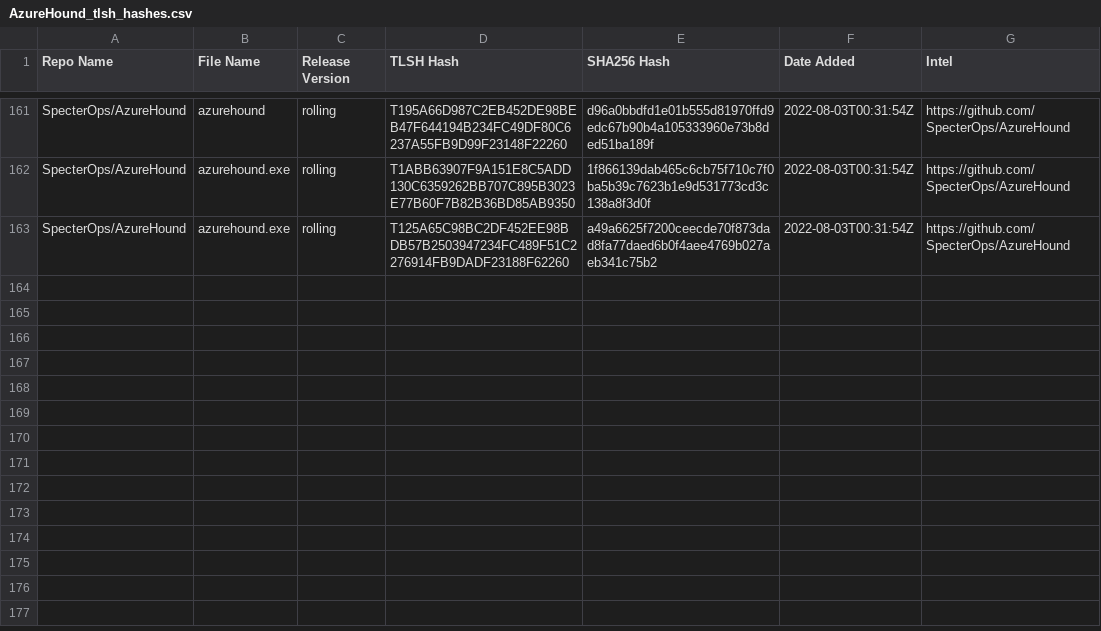
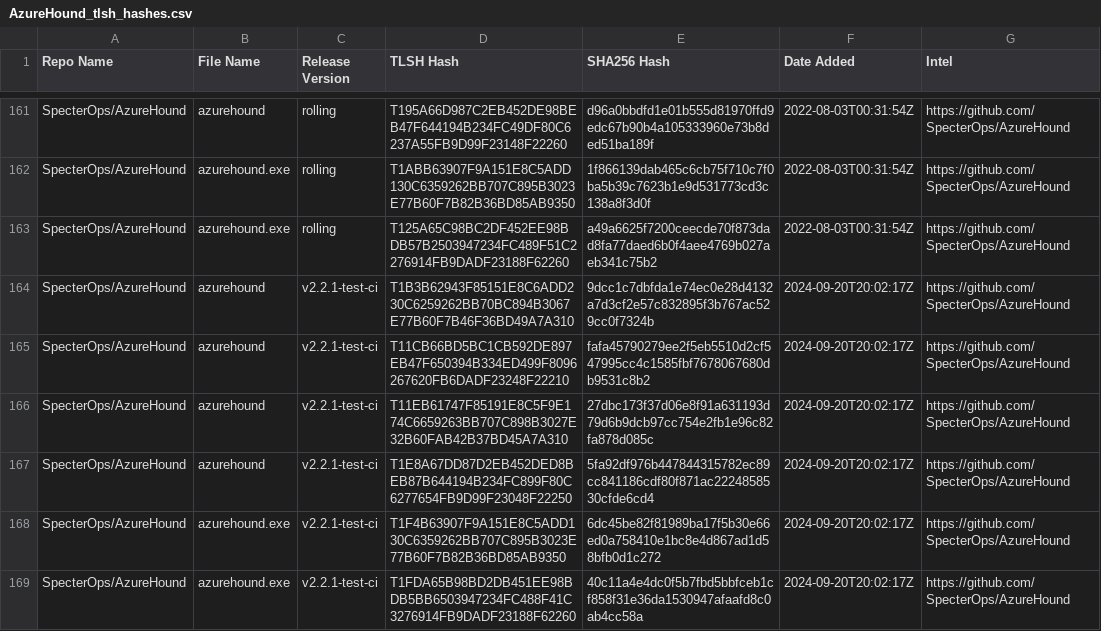
Before and after one commit to Magonia-Research/detection-content, a CSV file: iocs/tlsh/AzureHound/AzureHound_tlsh_hashes.csv, drawn as a sheet; only a part is shown, gaps mark what is left out; the diff names each change by its address in the sheet, - before the commit and + after, or states it on an @@ line.

Commit message:
Updated TLSH hash CSV file

```diff
--- a/iocs/tlsh/AzureHound/AzureHound_tlsh_hashes.csv
+++ b/iocs/tlsh/AzureHound/AzureHound_tlsh_hashes.csv
+row 164: SpecterOps/AzureHound | azurehound | v2.2.1-test-ci | T1B3B62943F85151E8C6ADD230C6259262BB70BC894B3067E77B60F7B46F36BD49A7A310 | 9dcc1c7dbfda1e74ec0e28d4132a7d3cf2e57c832895f3b767ac529cc0f7324b | 2024-09-20T20:02:17Z | https://github.com/SpecterOps/AzureHound
+row 165: SpecterOps/AzureHound | azurehound | v2.2.1-test-ci | T11CB66BD5BC1CB592DE897EB47F650394B334ED499F8096267620FB6DADF23248F22210 | fafa45790279ee2f5eb5510d2cf547995cc4c1585fbf7678067680db9531c8b2 | 2024-09-20T20:02:17Z | https://github.com/SpecterOps/AzureHound
+row 166: SpecterOps/AzureHound | azurehound | v2.2.1-test-ci | T11EB61747F85191E8C5F9E174C6659263BB707C898B3027E32B60FAB42B37BD45A7A310 | 27dbc173f37d06e8f91a631193d79d6b9dcb97cc754e2fb1e96c82fa878d085c | 2024-09-20T20:02:17Z | https://github.com/SpecterOps/AzureHound
+row 167: SpecterOps/AzureHound | azurehound | v2.2.1-test-ci | T1E8A67DD87D2EB452DED8BEB87B644194B234FC899F80C6277654FB9D99F23048F22250 | 5fa92df976b447844315782ec89cc841186cdf80f871ac2224858530cfde6cd4 | 2024-09-20T20:02:17Z | https://github.com/SpecterOps/AzureHound
+row 168: SpecterOps/AzureHound | azurehound.exe | v2.2.1-test-ci | T1F4B63907F9A151E8C5ADD130C6359262BB707C895B3023E77B60F7B82B36BD85AB9350 | 6dc45be82f81989ba17f5b30e66ed0a758410e1bc8e4d867ad1d58bfb0d1c272 | 2024-09-20T20:02:17Z | https://github.com/SpecterOps/AzureHound
+row 169: SpecterOps/AzureHound | azurehound.exe | v2.2.1-test-ci | T1FDA65B98BD2DB451EE98BDB5BB6503947234FC488F41C3276914FB9DADF23188F62260 | 40c11a4e4dc0f5b7fbd5bbfceb1cf858f31e36da1530947afaafd8c0ab4cc58a | 2024-09-20T20:02:17Z | https://github.com/SpecterOps/AzureHound
```
